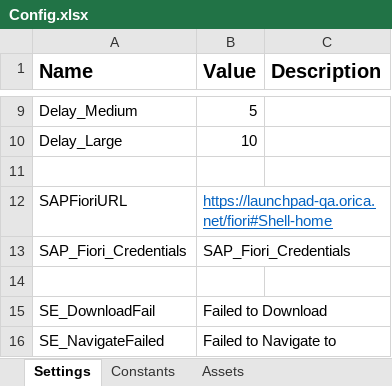
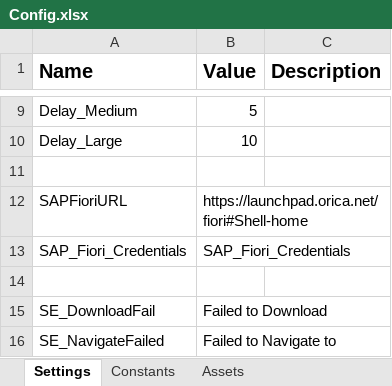
Before and after one commit to Orica-4S/Capybara_Fin009_OutputReport, an Excel workbook: Data/Config.xlsx, sheet Settings, drawn as a sheet; only a part is shown, gaps mark what is left out; values as stored, in another font and other column widths than the file's, no borders; the diff names each change by its address in the sheet, - before the commit and + after, or states it on an @@ line.

```diff
--- a/Data/Config.xlsx (sheet Settings)
+++ b/Data/Config.xlsx (sheet Settings)
-B12 (Value): https://launchpad-qa.orica.net/fiori#Shell-home
+B12 (Value): https://launchpad.orica.net/fiori#Shell-home
@@ B12 underline: on → off, text colour: #0563C1 → black @@
```
Also changed, not shown: sheet Assets, Data/Capybara_Fin009_OutputReport_Config.xlsx, 6 other files.
